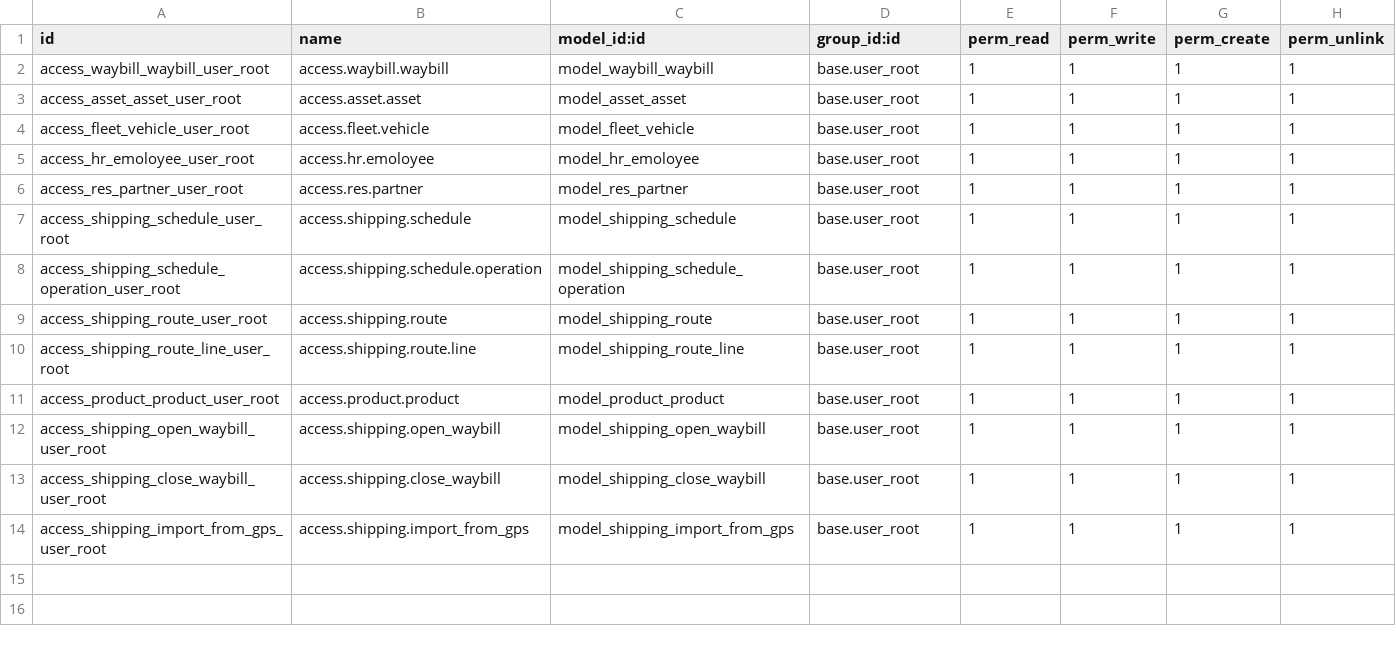
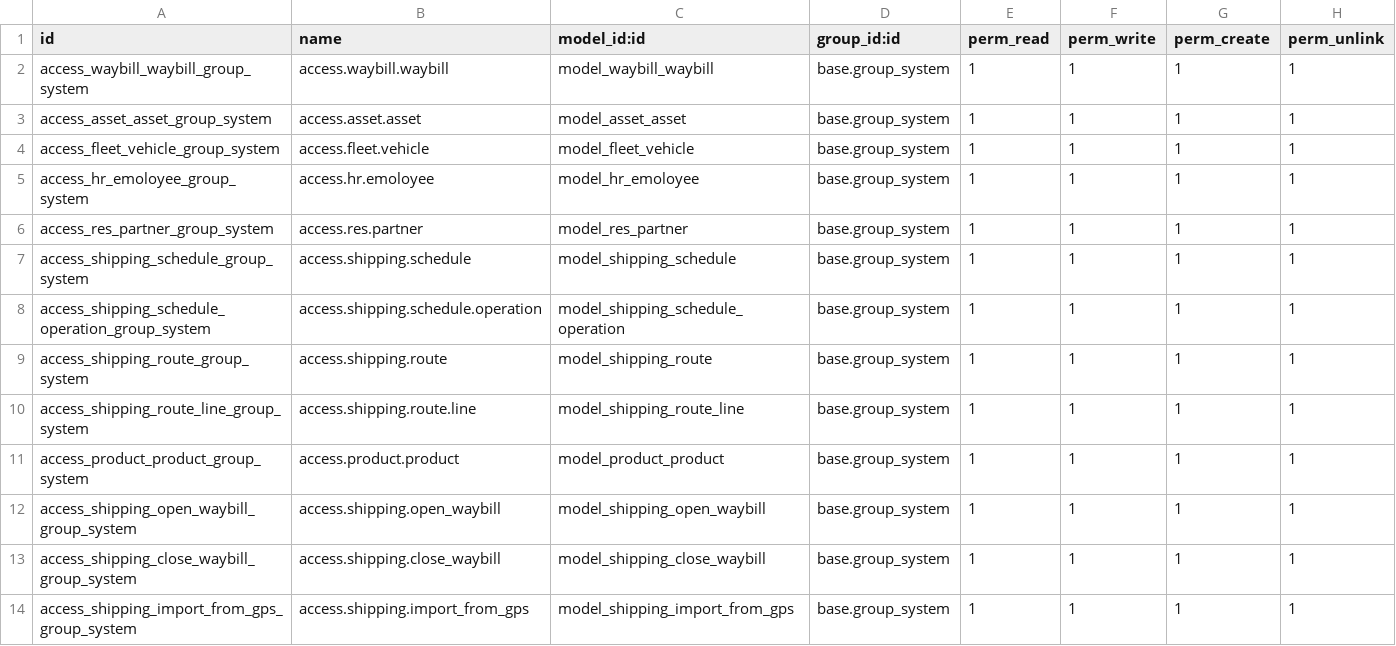
Before and after one commit to UBtrNvME/shipping, a CSV file: shipping/security/ir.model.access.csv, drawn as a sheet.

Commit message:
[FIX] Fixed problems with security

```diff
--- a/shipping/security/ir.model.access.csv
+++ b/shipping/security/ir.model.access.csv
@@ -1,14 +1,14 @@
 id,name,model_id:id,group_id:id,perm_read,perm_write,perm_create,perm_unlink
-access_waybill_waybill_user_root,access.waybill.waybill,model_waybill_waybill,base.user_root,1,1,1,1
-access_asset_asset_user_root,access.asset.asset,model_asset_asset,base.user_root,1,1,1,1
-access_fleet_vehicle_user_root,access.fleet.vehicle,model_fleet_vehicle,base.user_root,1,1,1,1
-access_hr_emoloyee_user_root,access.hr.emoloyee,model_hr_emoloyee,base.user_root,1,1,1,1
-access_res_partner_user_root,access.res.partner,model_res_partner,base.user_root,1,1,1,1
-access_shipping_schedule_user_root,access.shipping.schedule,model_shipping_schedule,base.user_root,1,1,1,1
-access_shipping_schedule_operation_user_root,access.shipping.schedule.operation,model_shipping_schedule_operation,base.user_root,1,1,1,1
-access_shipping_route_user_root,access.shipping.route,model_shipping_route,base.user_root,1,1,1,1
-access_shipping_route_line_user_root,access.shipping.route.line,model_shipping_route_line,base.user_root,1,1,1,1
-access_product_product_user_root,access.product.product,model_product_product,base.user_root,1,1,1,1
-access_shipping_open_waybill_user_root,access.shipping.open_waybill,model_shipping_open_waybill,base.user_root,1,1,1,1
-access_shipping_close_waybill_user_root,access.shipping.close_waybill,model_shipping_close_waybill,base.user_root,1,1,1,1
-access_shipping_import_from_gps_user_root,access.shipping.import_from_gps,model_shipping_import_from_gps,base.user_root,1,1,1,1
+access_waybill_waybill_group_system,access.waybill.waybill,model_waybill_waybill,base.group_system,1,1,1,1
+access_asset_asset_group_system,access.asset.asset,model_asset_asset,base.group_system,1,1,1,1
+access_fleet_vehicle_group_system,access.fleet.vehicle,model_fleet_vehicle,base.group_system,1,1,1,1
+access_hr_emoloyee_group_system,access.hr.emoloyee,model_hr_emoloyee,base.group_system,1,1,1,1
+access_res_partner_group_system,access.res.partner,model_res_partner,base.group_system,1,1,1,1
+access_shipping_schedule_group_system,access.shipping.schedule,model_shipping_schedule,base.group_system,1,1,1,1
+access_shipping_schedule_operation_group_system,access.shipping.schedule.operation,model_shipping_schedule_operation,base.group_system,1,1,1,1
+access_shipping_route_group_system,access.shipping.route,model_shipping_route,base.group_system,1,1,1,1
+access_shipping_route_line_group_system,access.shipping.route.line,model_shipping_route_line,base.group_system,1,1,1,1
+access_product_product_group_system,access.product.product,model_product_product,base.group_system,1,1,1,1
+access_shipping_open_waybill_group_system,access.shipping.open_waybill,model_shipping_open_waybill,base.group_system,1,1,1,1
+access_shipping_close_waybill_group_system,access.shipping.close_waybill,model_shipping_close_waybill,base.group_system,1,1,1,1
+access_shipping_import_from_gps_group_system,access.shipping.import_from_gps,model_shipping_import_from_gps,base.group_system,1,1,1,1
```
Also changed, not shown: 3 other files.
